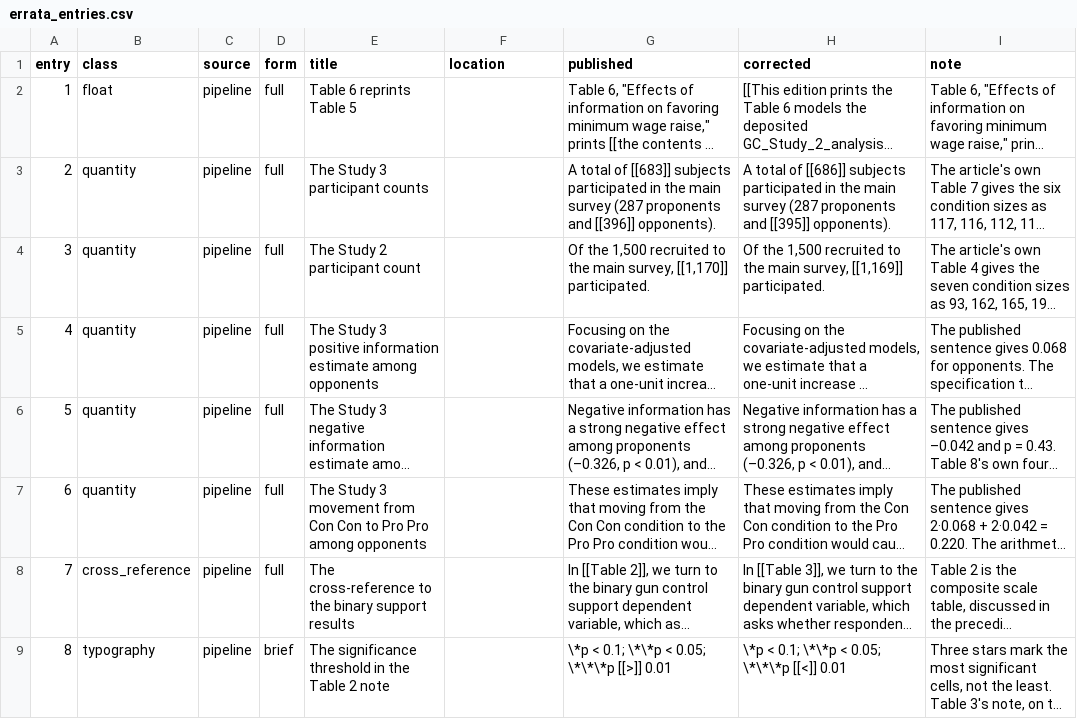
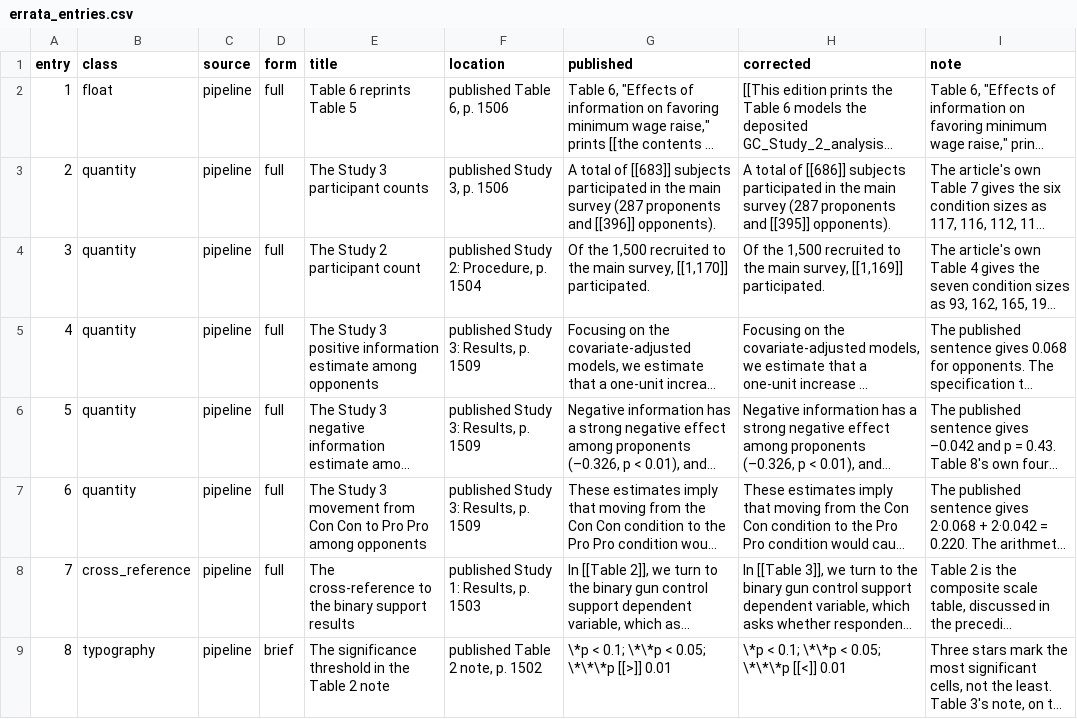
Before and after one commit to active-maintenance-aec/guess_coppock_2020, a CSV file: errata_entries.csv, drawn as a sheet; long unchanged cells end in …; the diff names each change by its address in the sheet, - before the commit and + after, or states it on an @@ line.

```diff
--- a/errata_entries.csv
+++ b/errata_entries.csv
-F2 (location): (empty)
+F2 (location): published Table 6, p. 1506
-F3 (location): (empty)
+F3 (location): published Study 3, p. 1506
-F4 (location): (empty)
+F4 (location): published Study 2: Procedure, p. 1504
-F5:F7 (location): (empty)
+F5:F7 (location): published Study 3: Results, p. 1509
-F8 (location): (empty)
+F8 (location): published Study 1: Results, p. 1503
-F9 (location): (empty)
+F9 (location): published Table 2 note, p. 1502
```
Also changed, not shown: 2 other files.
